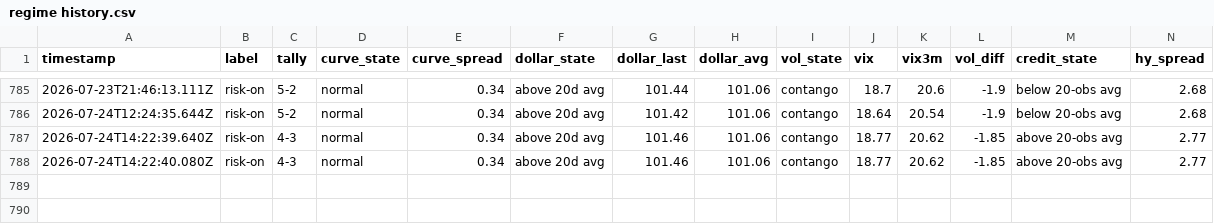
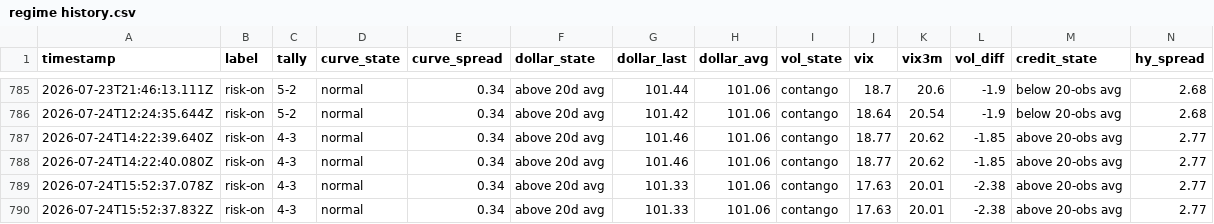
Before and after one commit to Jad-N/Market-Watcher, a CSV file: regime history.csv, drawn as a sheet; only a part is shown, gaps mark what is left out; rows hold the shown columns only; the diff names each change by its address in the sheet, - before the commit and + after, or states it on an @@ line.

```diff
--- a/regime history.csv
+++ b/regime history.csv
+row 789: 2026-07-24T15:52:37.078Z | risk-on | 4-3 | normal | 0.34 | above 20d avg | 101.33 | 101.06 | contango | 17.63 | 20.01 | -2.38 | above 20-obs avg | 2.77
+row 790: 2026-07-24T15:52:37.832Z | risk-on | 4-3 | normal | 0.34 | above 20d avg | 101.33 | 101.06 | contango | 17.63 | 20.01 | -2.38 | above 20-obs avg | 2.77
```
Also changed, not shown: docs/mood-history.csv, source-quality history.csv, 4 other files.
